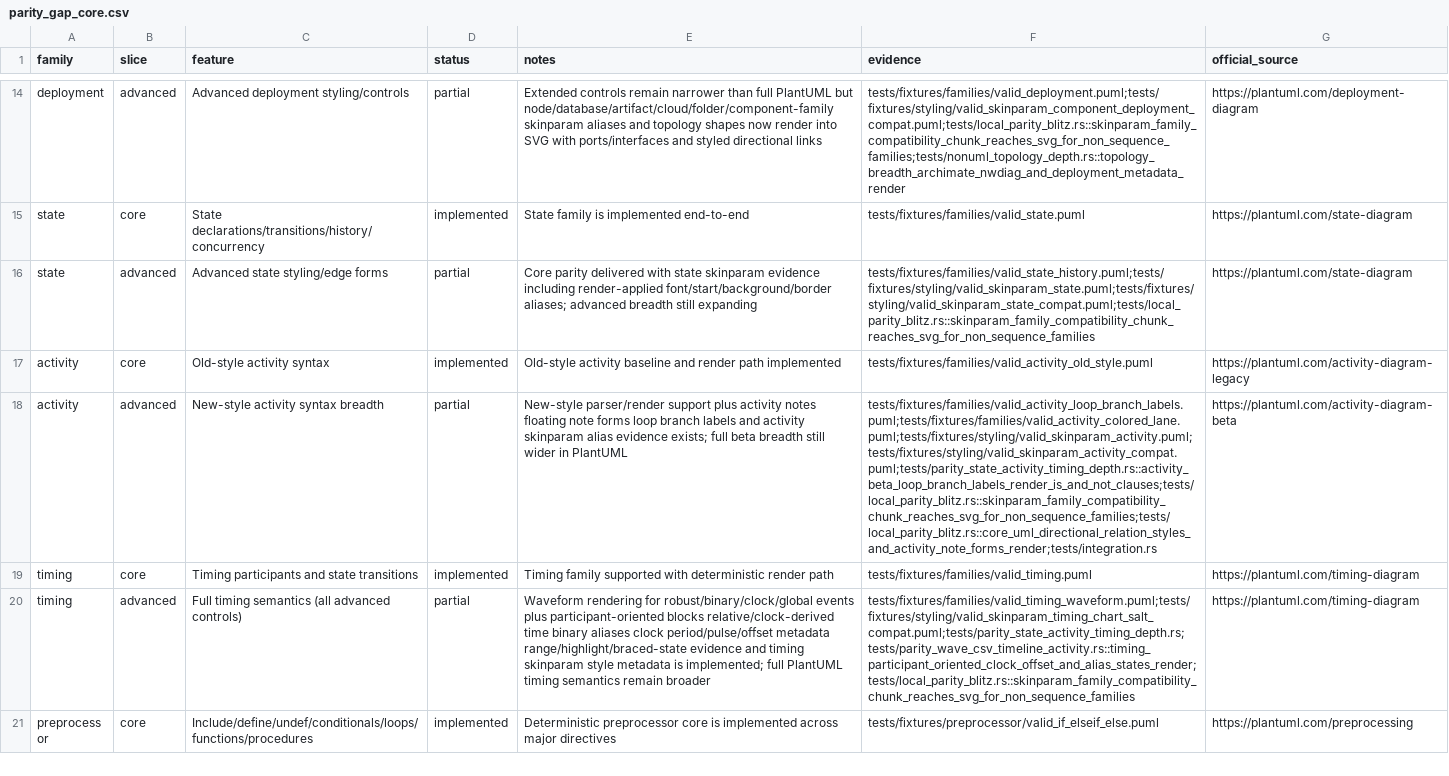
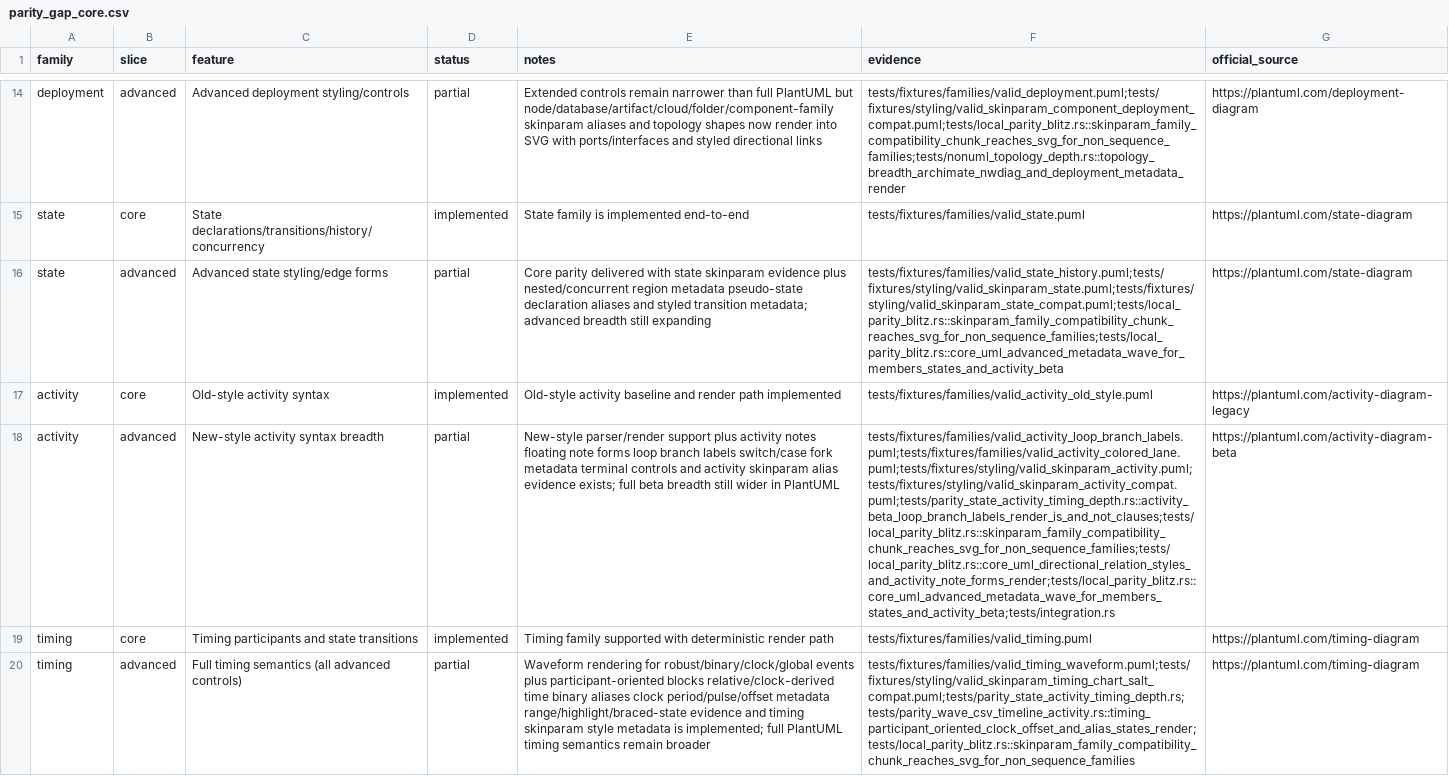
Before and after one commit to alliecatowo/puml, a CSV file: docs/audits/parity_gap_core.csv, drawn as a sheet; only a part is shown, gaps mark what is left out; the shorter side is filled out with more unchanged rows; the diff covers the shown part only; the diff names each change by its address in the sheet, - before the commit and + after, or states it on an @@ line.

Commit message:
deepen PlantUML parity coverage

```diff
--- a/docs/audits/parity_gap_core.csv
+++ b/docs/audits/parity_gap_core.csv
-E16 (notes): …skinparam evidence including render-applied font/start/background/border aliases; advanced breadth…
+E16 (notes): …skinparam evidence plus nested/concurrent region metadata pseudo-state declaration aliases and styled transition metadata; advanced breadth…
-F16 (evidence): tests/fixtures/families/valid_state_history.puml;tests/fixtures/styling/valid_skinparam_state.puml;tests/fixtures/styling/valid_skinparam_state_compat.puml;tests/local_parity_blitz.rs::skinparam_family_compatibility_chunk_reaches_svg_for_non_sequence_families
+F16 (evidence): tests/fixtures/families/valid_state_history.puml;tests/fixtures/styling/valid_skinparam_state.puml;tests/fixtures/styling/valid_skinparam_state_compat.puml;tests/local_parity_blitz.rs::skinparam_family_compatibility_chunk_reaches_svg_for_non_sequence_families;tests/local_parity_blitz.rs::core_uml_advanced_metadata_wave_for_members_states_and_activity_beta
-E18 (notes): …branch labels and activity…
+E18 (notes): …branch labels switch/case fork metadata terminal controls and activity…
-F18 (evidence): tests/fixtures/families/valid_activity_loop_branch_labels.puml;tests/fixtures/families/valid_activity_colored_lane.puml;tests/fixtures/styling/valid_skinparam_activity.puml;tests/fixtures/styling/valid_skinparam_activity_compat.puml;tests/parity_state_activity_timing_depth.rs::activity_beta_loop_branch_labels_render_is_and_not_clauses;tests/local_parity_blitz.rs::skinparam_family_compatibility_chunk_reaches_svg_for_non_sequence_families;tests/local_parity_blitz.rs::core_uml_directional_relation_styles_and_activity_note_forms_render;tests/integration.rs
+F18 (evidence): tests/fixtures/families/valid_activity_loop_branch_labels.puml;tests/fixtures/families/valid_activity_colored_lane.puml;tests/fixtures/styling/valid_skinparam_activity.puml;tests/fixtures/styling/valid_skinparam_activity_compat.puml;tests/parity_state_activity_timing_depth.rs::activity_beta_loop_branch_labels_render_is_and_not_clauses;tests/local_parity_blitz.rs::skinparam_family_compatibility_chunk_reaches_svg_for_non_sequence_families;tests/local_parity_blitz.rs::core_uml_directional_relation_styles_and_activity_note_forms_render;tests/local_parity_blitz.rs::core_uml_advanced_metadata_wave_for_members_states_and_activity_beta;tests/integration.rs
```
Also changed, not shown: 10 edited cells elsewhere in this file, docs/audits/parity_gap_nonuml.csv, 28 other files.
